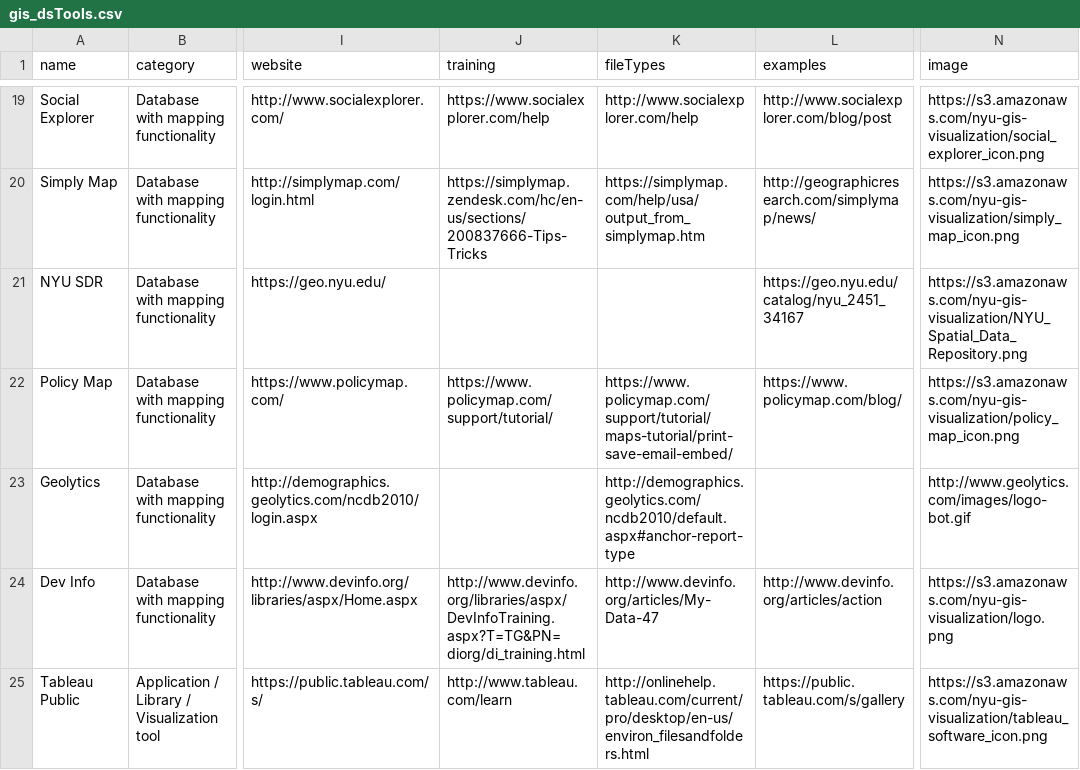
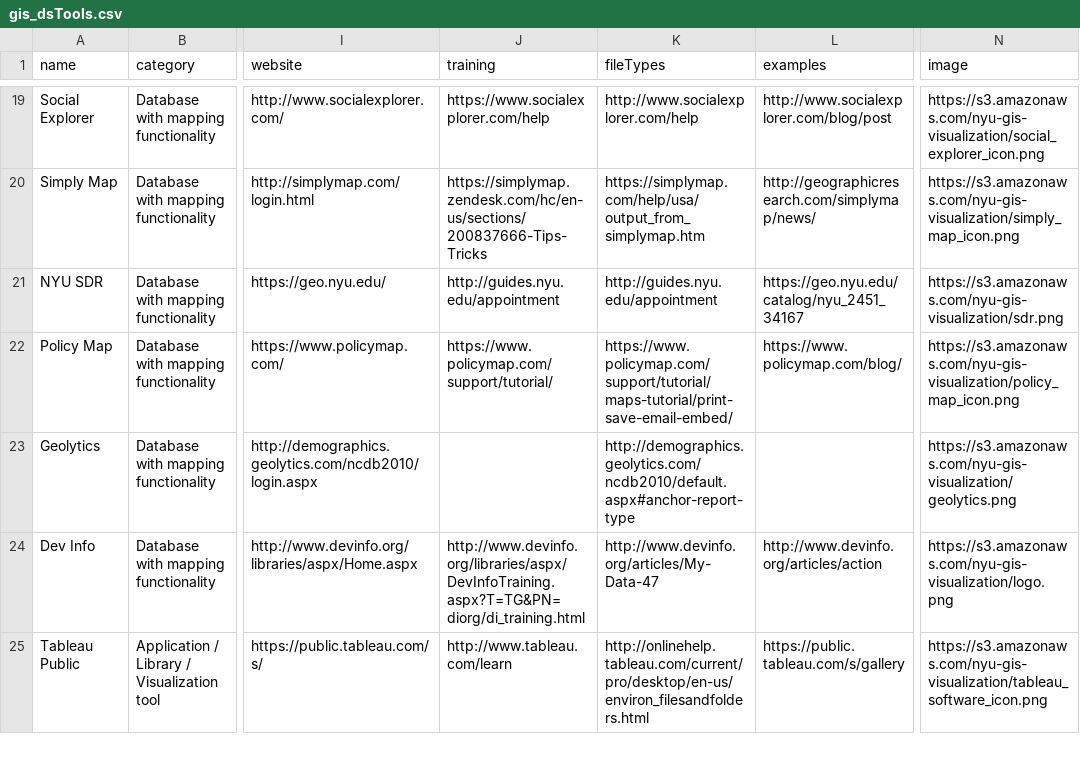
Before and after one commit to ManushiM/websiteVisualization_NYU-DataServices, a CSV file: viz_final/gis_dsTools.csv, drawn as a sheet; only a part is shown, gaps mark what is left out; the diff names each change by its address in the sheet, - before the commit and + after, or states it on an @@ line.

Commit message:
Complete data

```diff
--- a/viz_final/gis_dsTools.csv
+++ b/viz_final/gis_dsTools.csv
-J21 (training): (empty)
+J21 (training): http://guides.nyu.edu/appointment
-K21 (fileTypes): (empty)
+K21 (fileTypes): http://guides.nyu.edu/appointment
-N21 (image): https://s3.amazonaws.com/nyu-gis-visualization/NYU_Spatial_Data_Repository.png
+N21 (image): https://s3.amazonaws.com/nyu-gis-visualization/sdr.png
-N23 (image): http://www.geolytics.com/images/logo-bot.gif
+N23 (image): https://s3.amazonaws.com/nyu-gis-visualization/geolytics.png
```
Also changed, not shown: 1 other file.
